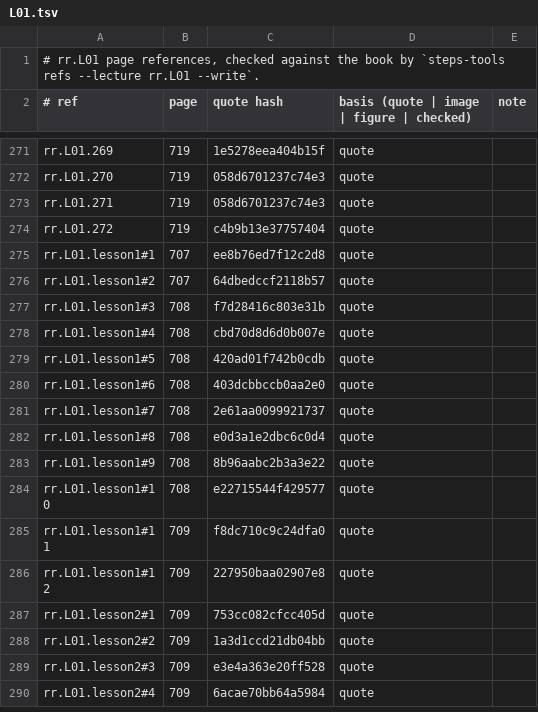
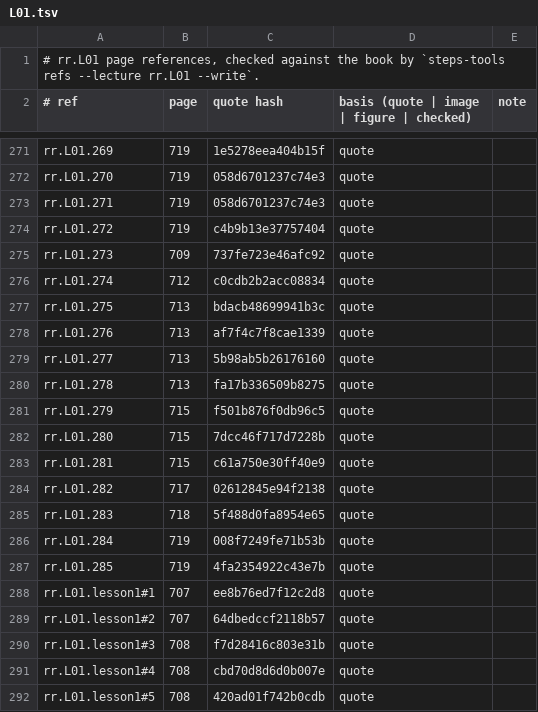
Before and after one commit to MohamedRef/Steps-app, a TSV file: content/book-refs/rr/L01.tsv, drawn as a sheet; only a part is shown, gaps mark what is left out; the shorter side is filled out with more unchanged rows; the diff names each change by its address in the sheet, - before the commit and + after, or states it on an @@ line.

```diff
--- a/content/book-refs/rr/L01.tsv
+++ b/content/book-refs/rr/L01.tsv
+row 275: rr.L01.273 | 709 | 737fe723e46afc92 | quote
+row 276: rr.L01.274 | 712 | c0cdb2b2acc08834 | quote
+row 277: rr.L01.275 | 713 | bdacb48699941b3c | quote
+row 278: rr.L01.276 | 713 | af7f4c7f8cae1339 | quote
+row 279: rr.L01.277 | 713 | 5b98ab5b26176160 | quote
+row 280: rr.L01.278 | 713 | fa17b336509b8275 | quote
+row 281: rr.L01.279 | 715 | f501b876f0db96c5 | quote
+row 282: rr.L01.280 | 715 | 7dcc46f717d7228b | quote
+row 283: rr.L01.281 | 715 | c61a750e30ff40e9 | quote
+row 284: rr.L01.282 | 717 | 02612845e94f2138 | quote
+row 285: rr.L01.283 | 718 | 5f488d0fa8954e65 | quote
+row 286: rr.L01.284 | 719 | 008f7249fe71b53b | quote
+row 287: rr.L01.285 | 719 | 4fa2354922c43e7b | quote
```
Also changed, not shown: 13 other files.
